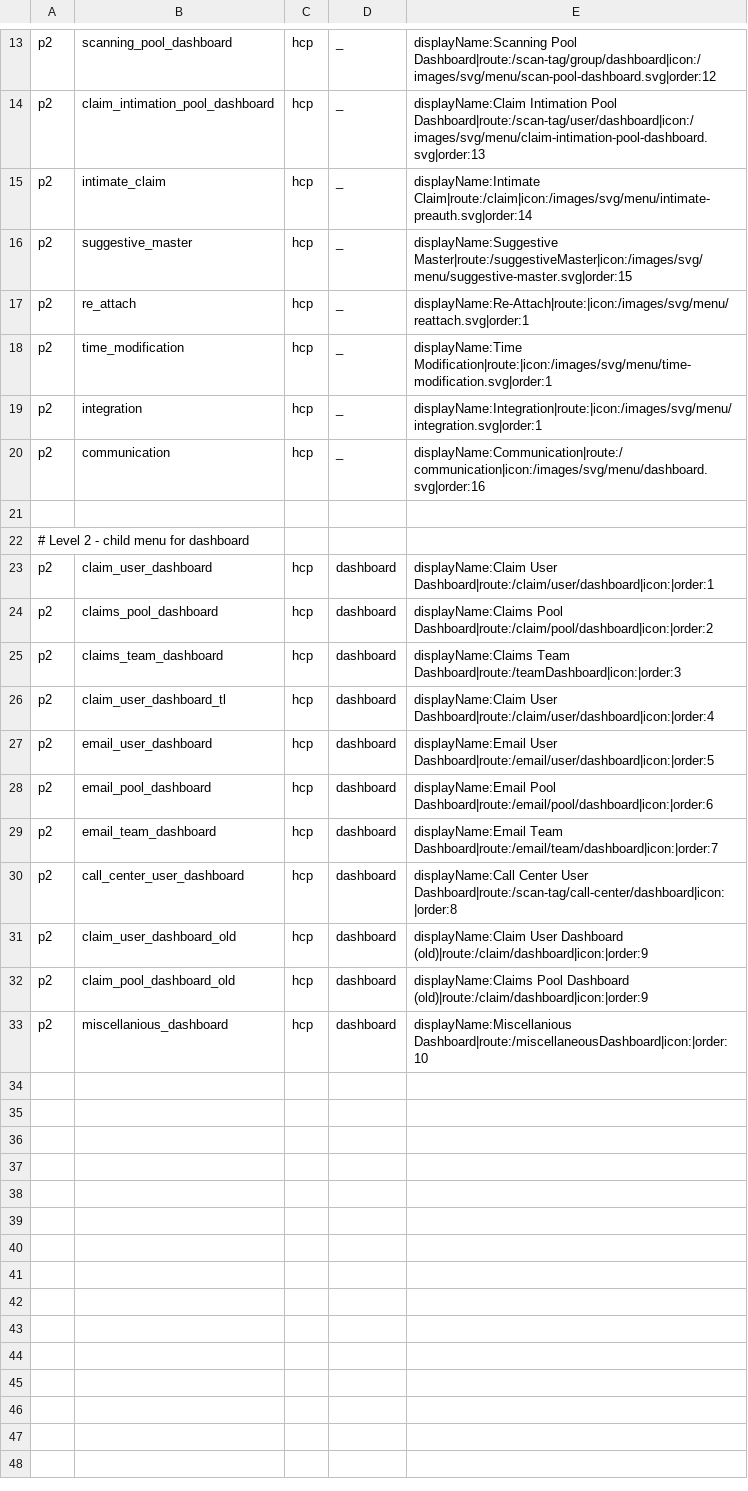
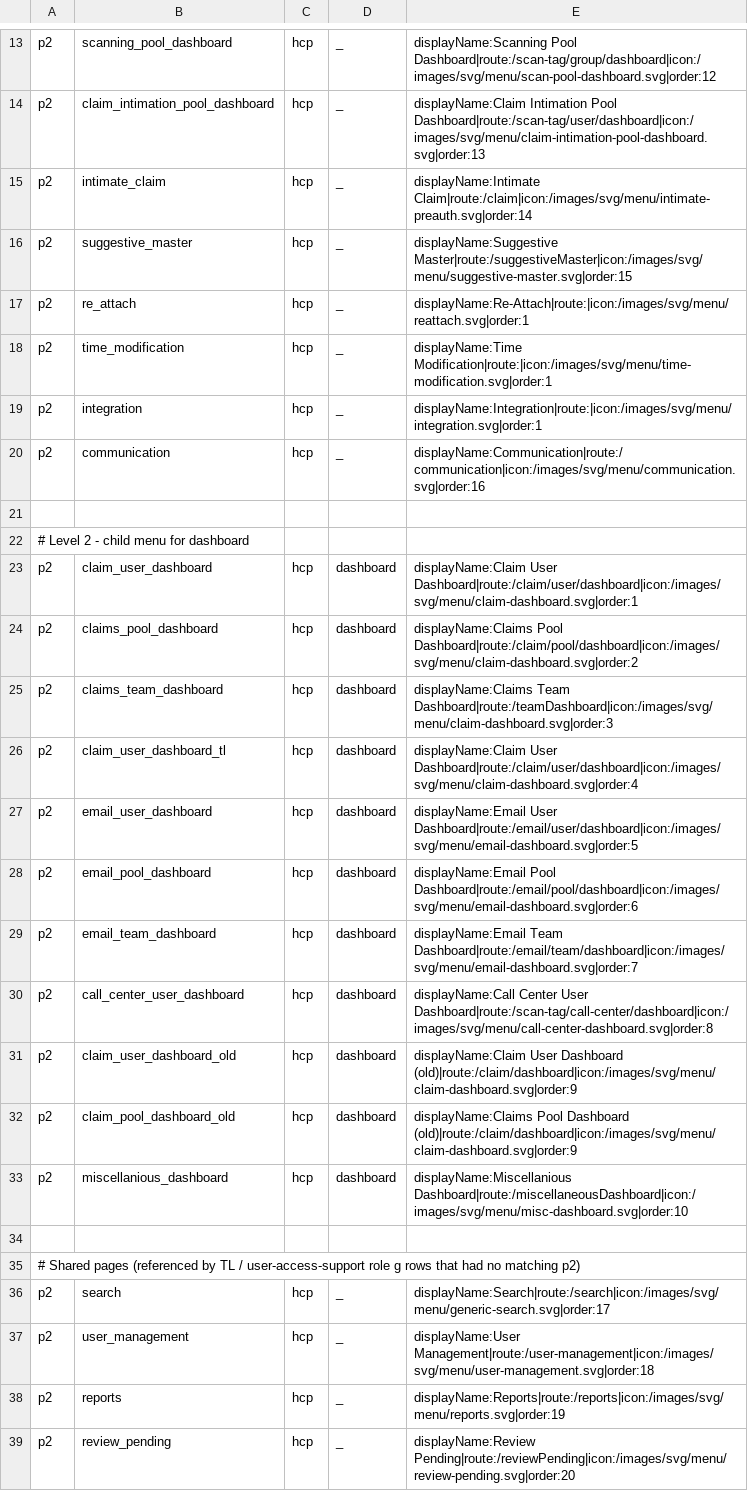
Before and after one commit to vm-balaji-pachairaj/SessionCookie-Implementation-API, a CSV file: src/casbin/policies/menu.csv, drawn as a sheet; only a part is shown, gaps mark what is left out.

Commit message:
Add: P2 menu policies in casbin rule table

```diff
--- a/src/casbin/policies/menu.csv
+++ b/src/casbin/policies/menu.csv
@@ -19,15 +19,21 @@ p2,  time_modification,  hcp,  _,  displayName:Time Modification|route:|icon:/im
 p2,  integration,  hcp,  _,  displayName:Integration|route:|icon:/images/svg/menu/integration.svg|order:1
-p2,  communication,  hcp,  _,  displayName:Communication|route:/communication|icon:/images/svg/menu/dashboard.svg|order:16
+p2,  communication,  hcp,  _,  displayName:Communication|route:/communication|icon:/images/svg/menu/communication.svg|order:16
 
 # Level 2 - child menu for dashboard
-p2,  claim_user_dashboard,  hcp,  dashboard,  displayName:Claim User Dashboard|route:/claim/user/dashboard|icon:|order:1
-p2,  claims_pool_dashboard,  hcp,  dashboard,  displayName:Claims Pool Dashboard|route:/claim/pool/dashboard|icon:|order:2
-p2,  claims_team_dashboard,  hcp,  dashboard,  displayName:Claims Team Dashboard|route:/teamDashboard|icon:|order:3
-p2,  claim_user_dashboard_tl,  hcp,  dashboard,  displayName:Claim User Dashboard|route:/claim/user/dashboard|icon:|order:4
-p2,  email_user_dashboard,  hcp,  dashboard,  displayName:Email User Dashboard|route:/email/user/dashboard|icon:|order:5
-p2,  email_pool_dashboard,  hcp,  dashboard,  displayName:Email Pool Dashboard|route:/email/pool/dashboard|icon:|order:6
-p2,  email_team_dashboard,  hcp,  dashboard,  displayName:Email Team Dashboard|route:/email/team/dashboard|icon:|order:7
-p2,  call_center_user_dashboard,  hcp,  dashboard,  displayName:Call Center User Dashboard|route:/scan-tag/call-center/dashboard|icon:|order:8
-p2,  claim_user_dashboard_old,  hcp,  dashboard,  displayName:Claim User Dashboard (old)|route:/claim/dashboard|icon:|order:9
-p2,  claim_pool_dashboard_old,  hcp,  dashboard,  displayName:Claims Pool Dashboard (old)|route:/claim/dashboard|icon:|order:9
-p2,  miscellanious_dashboard,  hcp,  dashboard,  displayName:Miscellanious Dashboard|route:/miscellaneousDashboard|icon:|order:10
+p2,  claim_user_dashboard,  hcp,  dashboard,  displayName:Claim User Dashboard|route:/claim/user/dashboard|icon:/images/svg/menu/claim-dashboard.svg|order:1
+p2,  claims_pool_dashboard,  hcp,  dashboard,  displayName:Claims Pool Dashboard|route:/claim/pool/dashboard|icon:/images/svg/menu/claim-dashboard.svg|order:2
+p2,  claims_team_dashboard,  hcp,  dashboard,  displayName:Claims Team Dashboard|route:/teamDashboard|icon:/images/svg/menu/claim-dashboard.svg|order:3
+p2,  claim_user_dashboard_tl,  hcp,  dashboard,  displayName:Claim User Dashboard|route:/claim/user/dashboard|icon:/images/svg/menu/claim-dashboard.svg|order:4
+p2,  email_user_dashboard,  hcp,  dashboard,  displayName:Email User Dashboard|route:/email/user/dashboard|icon:/images/svg/menu/email-dashboard.svg|order:5
+p2,  email_pool_dashboard,  hcp,  dashboard,  displayName:Email Pool Dashboard|route:/email/pool/dashboard|icon:/images/svg/menu/email-dashboard.svg|order:6
+p2,  email_team_dashboard,  hcp,  dashboard,  displayName:Email Team Dashboard|route:/email/team/dashboard|icon:/images/svg/menu/email-dashboard.svg|order:7
+p2,  call_center_user_dashboard,  hcp,  dashboard,  displayName:Call Center User Dashboard|route:/scan-tag/call-center/dashboard|icon:/images/svg/menu/call-center-dashboard.svg|order:8
+p2,  claim_user_dashboard_old,  hcp,  dashboard,  displayName:Claim User Dashboard (old)|route:/claim/dashboard|icon:/images/svg/menu/claim-dashboard.svg|order:9
+p2,  claim_pool_dashboard_old,  hcp,  dashboard,  displayName:Claims Pool Dashboard (old)|route:/claim/dashboard|icon:/images/svg/menu/claim-dashboard.svg|order:9
+p2,  miscellanious_dashboard,  hcp,  dashboard,  displayName:Miscellanious Dashboard|route:/miscellaneousDashboard|icon:/images/svg/menu/misc-dashboard.svg|order:10
+
+# Shared pages (referenced by TL / user-access-support role g rows that had no matching p2)
+p2,  search,  hcp,  _,  displayName:Search|route:/search|icon:/images/svg/menu/generic-search.svg|order:17
+p2,  user_management,  hcp,  _,  displayName:User Management|route:/user-management|icon:/images/svg/menu/user-management.svg|order:18
+p2,  reports,  hcp,  _,  displayName:Reports|route:/reports|icon:/images/svg/menu/reports.svg|order:19
+p2,  review_pending,  hcp,  _,  displayName:Review Pending|route:/reviewPending|icon:/images/svg/menu/review-pending.svg|order:20
```
Also changed, not shown: src/casbin/policies/expert-TL.csv, src/casbin/policies/medico-Tl.csv, 8 other files.
